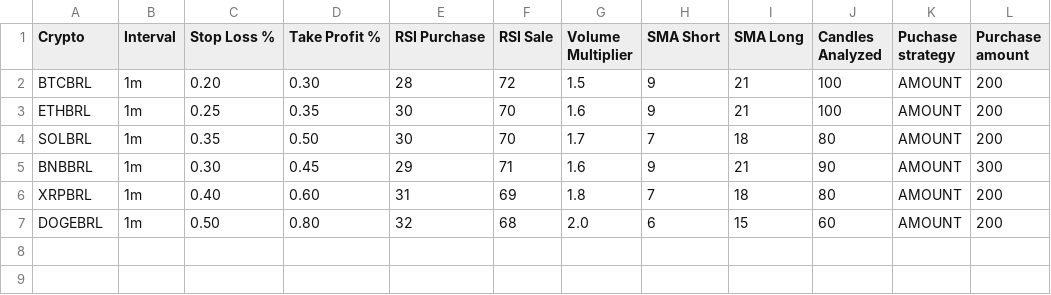
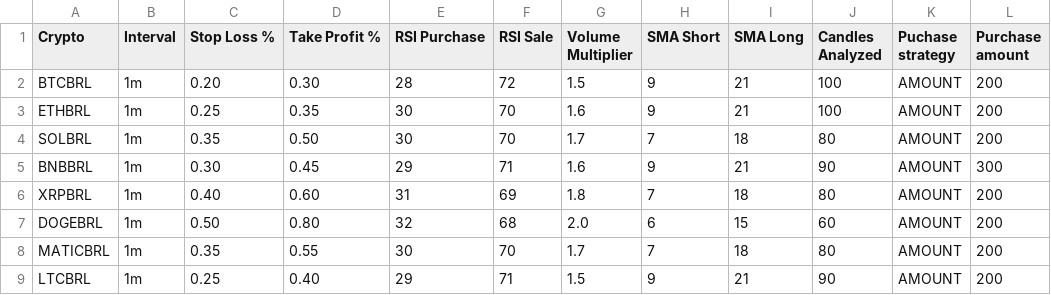
Before and after one commit to Benilsn/prjbtrad001, a CSV file: src/main/resources/data/bot_strategy.csv, drawn as a sheet; the diff names each change by its address in the sheet, - before the commit and + after, or states it on an @@ line.

Commit message:
feat: including 2 new cryptos

```diff
--- a/src/main/resources/data/bot_strategy.csv
+++ b/src/main/resources/data/bot_strategy.csv
+row 8: MATICBRL | 1m | 0.35 | 0.55 | 30 | 70 | 1.7 | 7 | 18 | 80 | AMOUNT | 200
+row 9: LTCBRL | 1m | 0.25 | 0.40 | 29 | 71 | 1.5 | 9 | 21 | 90 | AMOUNT | 200
```
Also changed, not shown: 3 other files.
